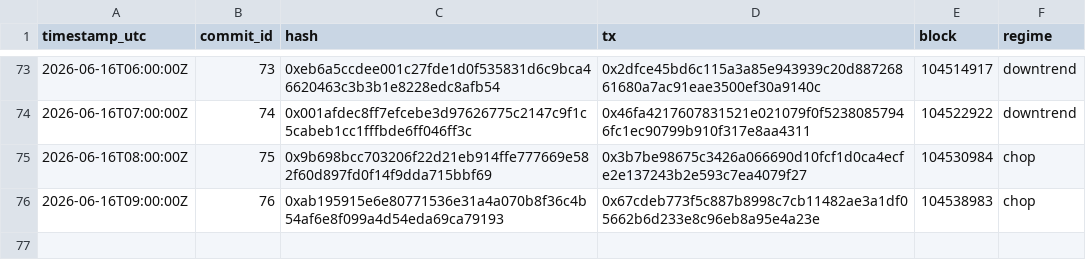
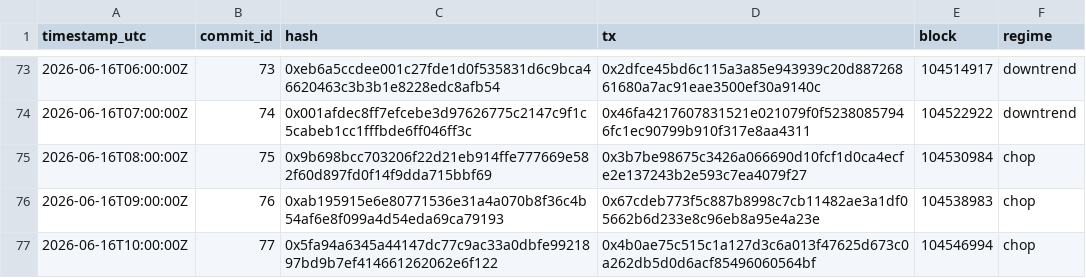
Before and after one commit to holybunnie/regime-pilot, a CSV file: attest/commits_public.csv, drawn as a sheet; only a part is shown, gaps mark what is left out; the diff names each change by its address in the sheet, - before the commit and + after, or states it on an @@ line.

Commit message:
Record hourly attestation 2026-06-16T10:03Z

```diff
--- a/attest/commits_public.csv
+++ b/attest/commits_public.csv
+row 77: 2026-06-16T10:00:00Z | 77 | 0x5fa94a6345a44147dc77c9ac33a0dbfe9921897bd9b7ef414661262062e6f122 | 0x4b0ae75c515c1a127d3c6a013f47625d673c0a262db5d0d6acf85496060564bf | 104546994 | chop
```
Also changed, not shown: 1 other file.
